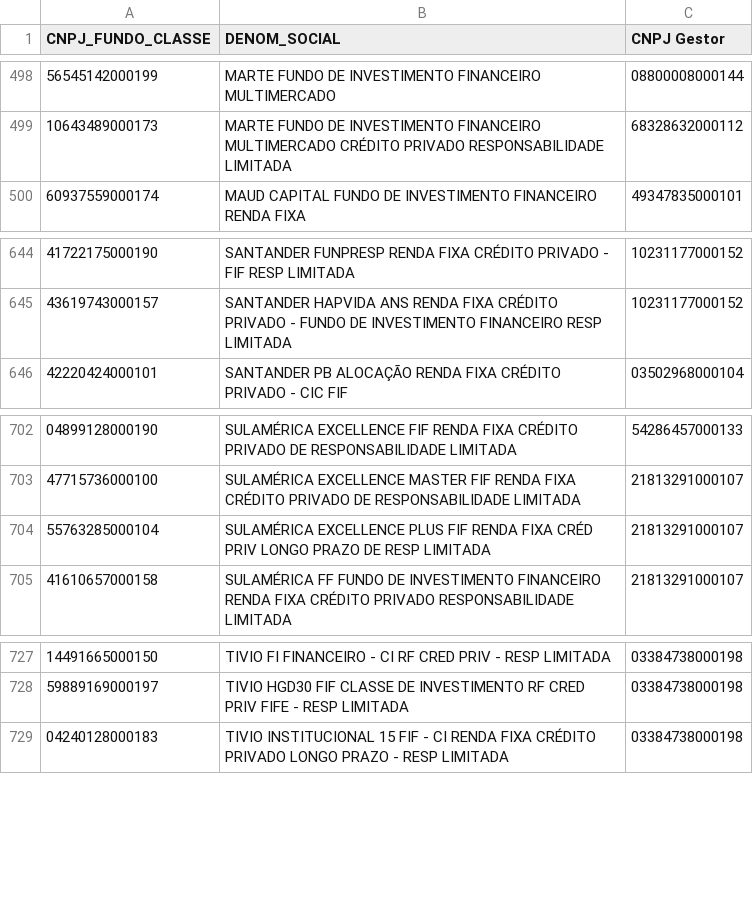
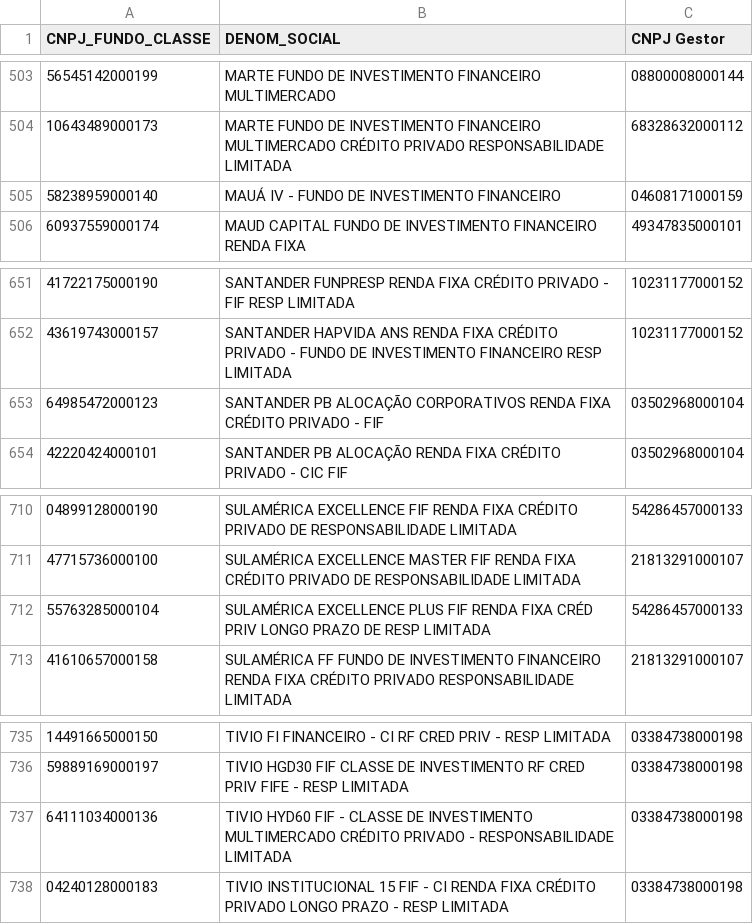
Before and after one commit to antoniocrsj/debentures-dashboard, a CSV file: tools/Fundos_CDI.csv, drawn as a sheet; only a part is shown, gaps mark what is left out; the diff covers the shown part only.

```diff
--- a/tools/Fundos_CDI.csv
+++ b/tools/Fundos_CDI.csv
@@ -499,2 +504,3 @@ CNPJ_FUNDO_CLASSE,DENOM_SOCIAL,CNPJ Gestor
 "10643489000173","MARTE FUNDO DE INVESTIMENTO FINANCEIRO MULTIMERCADO CRÉDITO PRIVADO RESPONSABILIDADE LIMITADA","68328632000112"
+"58238959000140","MAUÁ IV - FUNDO DE INVESTIMENTO FINANCEIRO","04608171000159"
 "60937559000174","MAUD CAPITAL FUNDO DE INVESTIMENTO FINANCEIRO RENDA FIXA","49347835000101"
@@ -645,2 +652,3 @@ CNPJ_FUNDO_CLASSE,DENOM_SOCIAL,CNPJ Gestor
 "43619743000157","SANTANDER HAPVIDA ANS RENDA FIXA CRÉDITO PRIVADO - FUNDO DE INVESTIMENTO FINANCEIRO RESP LIMITADA","10231177000152"
+"64985472000123","SANTANDER PB ALOCAÇÃO CORPORATIVOS RENDA FIXA CRÉDITO PRIVADO - FIF","03502968000104"
 "42220424000101","SANTANDER PB ALOCAÇÃO RENDA FIXA CRÉDITO PRIVADO - CIC FIF","03502968000104"
@@ -703,3 +711,3 @@ CNPJ_FUNDO_CLASSE,DENOM_SOCIAL,CNPJ Gestor
 "47715736000100","SULAMÉRICA EXCELLENCE MASTER FIF RENDA FIXA CRÉDITO PRIVADO DE RESPONSABILIDADE LIMITADA","21813291000107"
-"55763285000104","SULAMÉRICA EXCELLENCE PLUS FIF RENDA FIXA CRÉD PRIV LONGO PRAZO DE RESP LIMITADA","21813291000107"
+"55763285000104","SULAMÉRICA EXCELLENCE PLUS FIF RENDA FIXA CRÉD PRIV LONGO PRAZO DE RESP LIMITADA","54286457000133"
 "41610657000158","SULAMÉRICA FF FUNDO DE INVESTIMENTO FINANCEIRO RENDA FIXA CRÉDITO PRIVADO RESPONSABILIDADE LIMITADA","21813291000107"
@@ -728,2 +736,3 @@ CNPJ_FUNDO_CLASSE,DENOM_SOCIAL,CNPJ Gestor
 "59889169000197","TIVIO HGD30 FIF CLASSE DE INVESTIMENTO RF CRED PRIV FIFE - RESP LIMITADA","03384738000198"
+"64111034000136","TIVIO HYD60 FIF - CLASSE DE INVESTIMENTO MULTIMERCADO CRÉDITO PRIVADO - RESPONSABILIDADE LIMITADA","03384738000198"
 "04240128000183","TIVIO INSTITUCIONAL 15 FIF - CI RENDA FIXA CRÉDITO PRIVADO LONGO PRAZO - RESP LIMITADA","03384738000198"
```
Also changed, not shown: 11 added rows, 2 removed rows and 1 edited cell elsewhere in this file, public/data/Fluxo_Fundos_Trad.csv, public/data/Fluxo_Rentabilidade_12431.csv, 28 other files.
